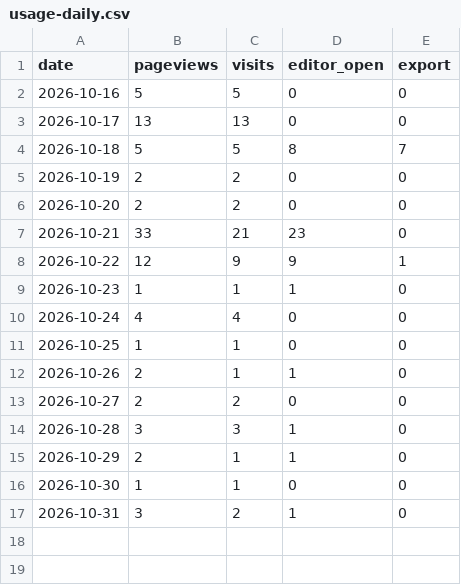
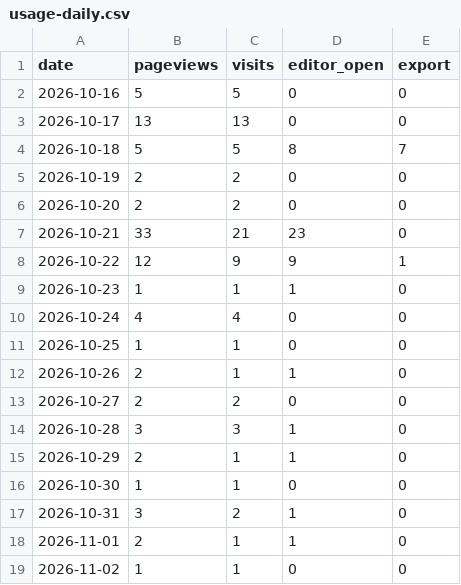
Before and after one commit to ConnorYyy/Resumake, a CSV file: data/usage-daily.csv, drawn as a sheet; the diff names each change by its address in the sheet, - before the commit and + after, or states it on an @@ line.

```diff
--- a/data/usage-daily.csv
+++ b/data/usage-daily.csv
+row 18: 2026-11-01 | 2 | 1 | 1 | 0
+row 19: 2026-11-02 | 1 | 1 | 0 | 0
```
